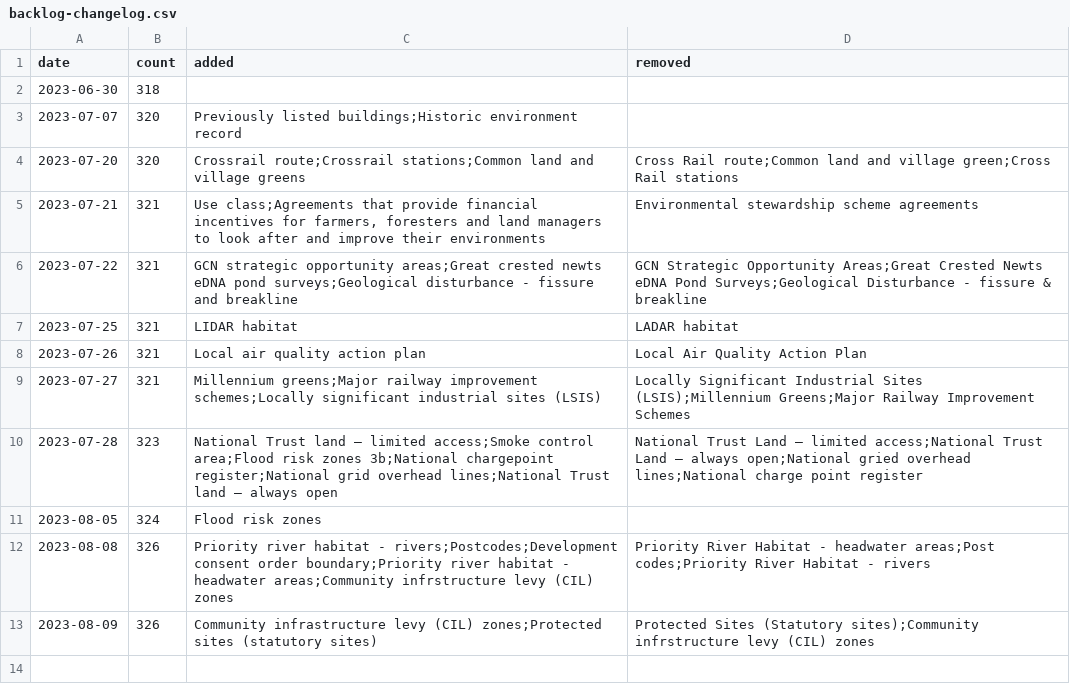
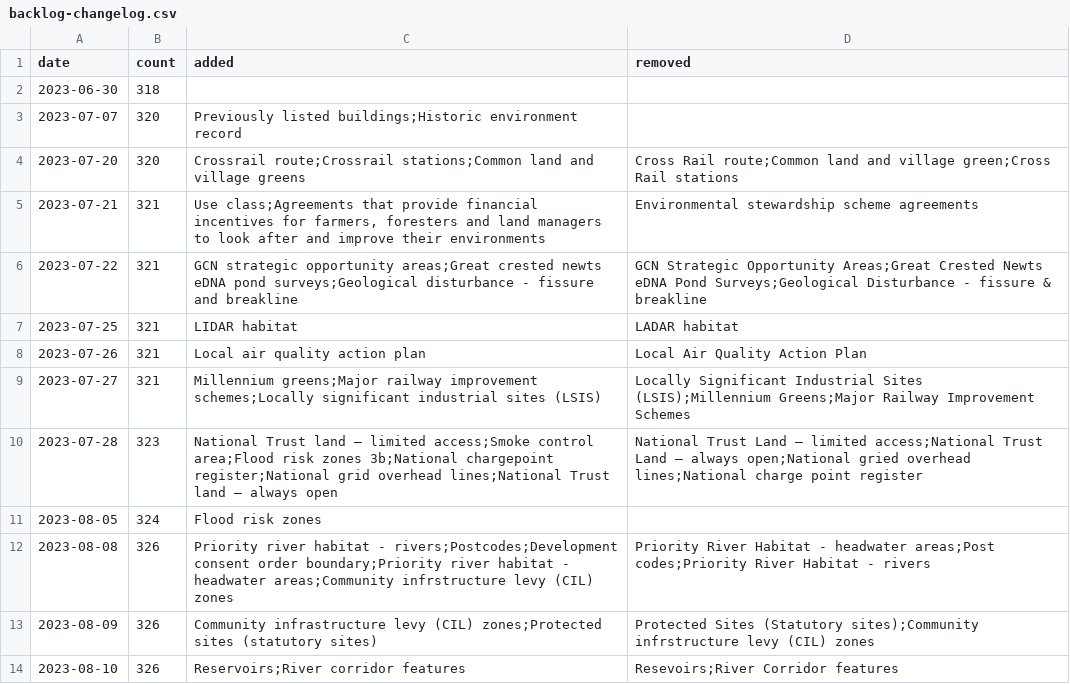
Before and after one commit to digital-land/data-standards-team, a CSV file: _data/backlog-changelog.csv, drawn as a sheet; the diff names each change by its address in the sheet, - before the commit and + after, or states it on an @@ line.

```diff
--- a/_data/backlog-changelog.csv
+++ b/_data/backlog-changelog.csv
+row 14: 2023-08-10 | 326 | Reservoirs;River corridor features | Resevoirs;River Corridor features
```
Also changed, not shown: _data/planning-concerns-backlog.csv.
